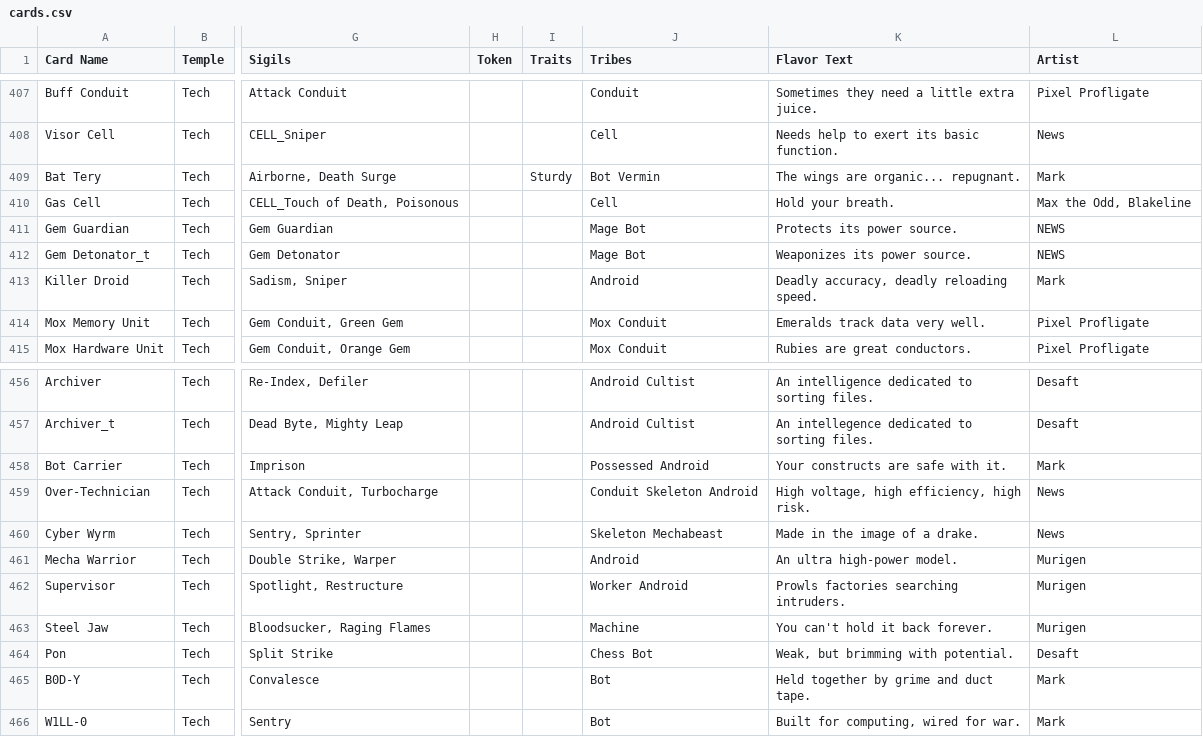
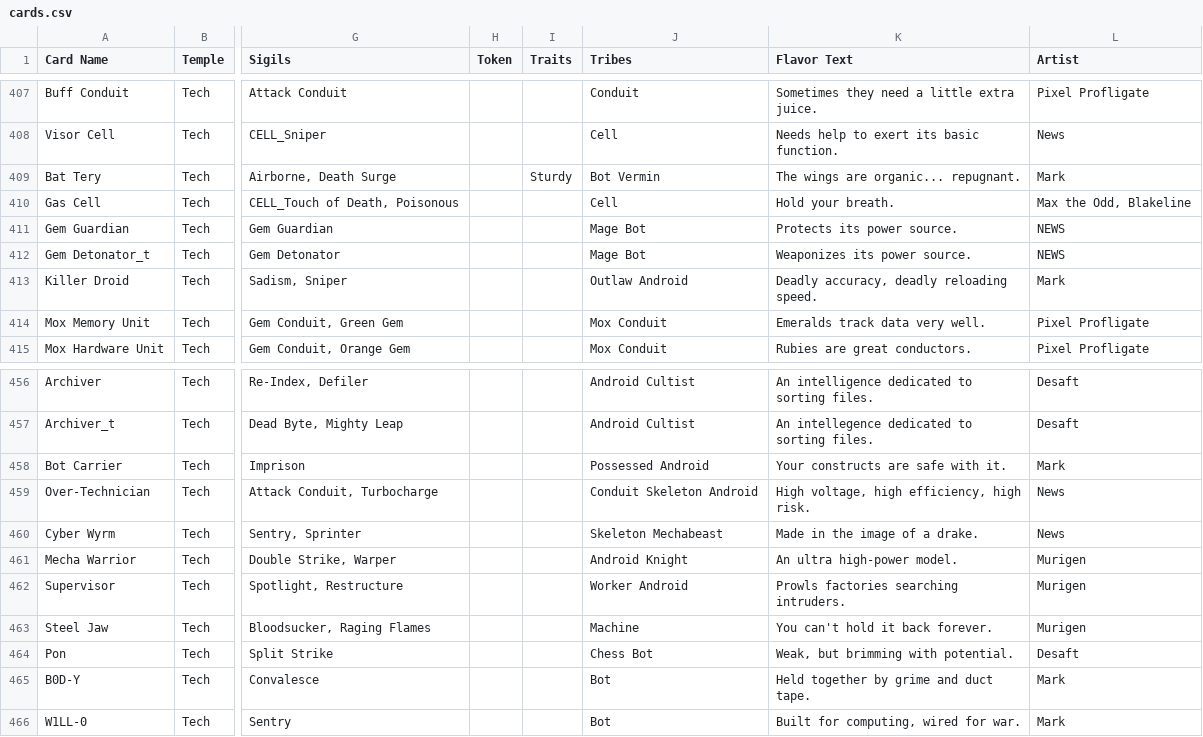
Before and after one commit to Blakeline-was-taken/card-storage, a CSV file: cards.csv, drawn as a sheet; only a part is shown, gaps mark what is left out; the diff names each change by its address in the sheet, - before the commit and + after, or states it on an @@ line.

```diff
--- a/cards.csv
+++ b/cards.csv
-J413 (Tribes): Android
+J413 (Tribes): Outlaw Android
-J461 (Tribes): Android
+J461 (Tribes): Android Knight
```
Also changed, not shown: 23 other files.
